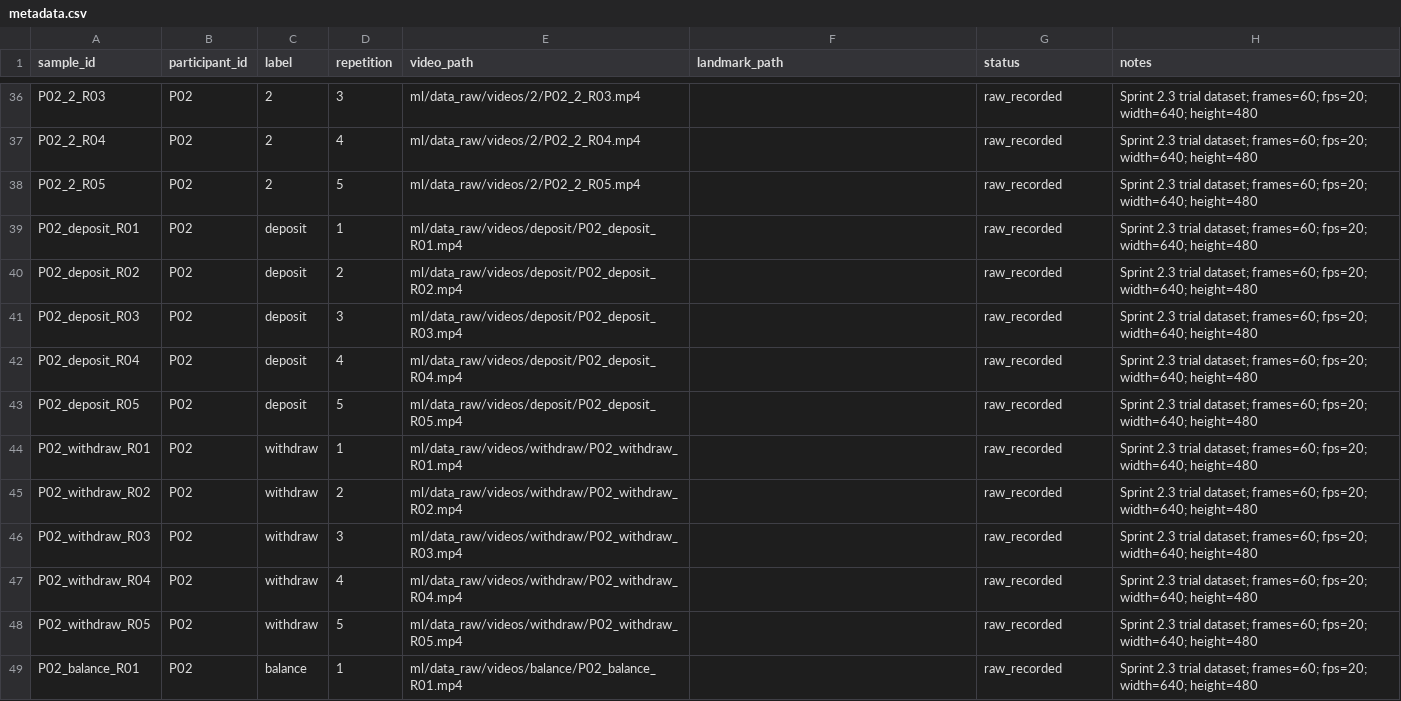
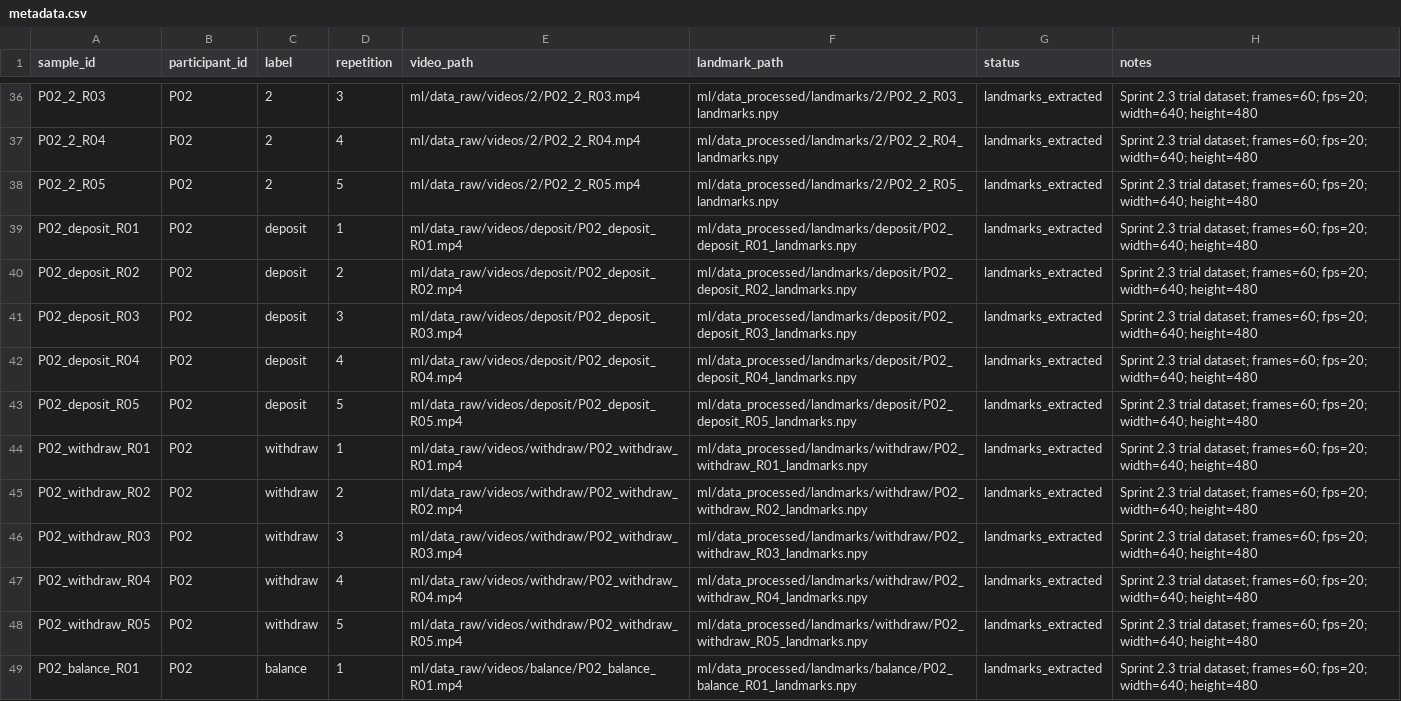
Before and after one commit to ALMAFLEHI/SignSync, a CSV file: ml/metadata.csv, drawn as a sheet; only a part is shown, gaps mark what is left out; the diff covers the shown part only.

Commit message:
Complete Sprint 2.4 MediaPipe landmark extraction

```diff
--- a/ml/metadata.csv
+++ b/ml/metadata.csv
@@ -36,14 +36,14 @@
-"P02_2_R03","P02","2","3","ml/data_raw/videos/2/P02_2_R03.mp4","","raw_recorded","Sprint 2.3 trial dataset; frames=60; fps=20; width=640; height=480"
-"P02_2_R04","P02","2","4","ml/data_raw/videos/2/P02_2_R04.mp4","","raw_recorded","Sprint 2.3 trial dataset; frames=60; fps=20; width=640; height=480"
-"P02_2_R05","P02","2","5","ml/data_raw/videos/2/P02_2_R05.mp4","","raw_recorded","Sprint 2.3 trial dataset; frames=60; fps=20; width=640; height=480"
-"P02_deposit_R01","P02","deposit","1","ml/data_raw/videos/deposit/P02_deposit_R01.mp4","","raw_recorded","Sprint 2.3 trial dataset; frames=60; fps=20; width=640; height=480"
-"P02_deposit_R02","P02","deposit","2","ml/data_raw/videos/deposit/P02_deposit_R02.mp4","","raw_recorded","Sprint 2.3 trial dataset; frames=60; fps=20; width=640; height=480"
-"P02_deposit_R03","P02","deposit","3","ml/data_raw/videos/deposit/P02_deposit_R03.mp4","","raw_recorded","Sprint 2.3 trial dataset; frames=60; fps=20; width=640; height=480"
-"P02_deposit_R04","P02","deposit","4","ml/data_raw/videos/deposit/P02_deposit_R04.mp4","","raw_recorded","Sprint 2.3 trial dataset; frames=60; fps=20; width=640; height=480"
-"P02_deposit_R05","P02","deposit","5","ml/data_raw/videos/deposit/P02_deposit_R05.mp4","","raw_recorded","Sprint 2.3 trial dataset; frames=60; fps=20; width=640; height=480"
-"P02_withdraw_R01","P02","withdraw","1","ml/data_raw/videos/withdraw/P02_withdraw_R01.mp4","","raw_recorded","Sprint 2.3 trial dataset; frames=60; fps=20; width=640; height=480"
-"P02_withdraw_R02","P02","withdraw","2","ml/data_raw/videos/withdraw/P02_withdraw_R02.mp4","","raw_recorded","Sprint 2.3 trial dataset; frames=60; fps=20; width=640; height=480"
-"P02_withdraw_R03","P02","withdraw","3","ml/data_raw/videos/withdraw/P02_withdraw_R03.mp4","","raw_recorded","Sprint 2.3 trial dataset; frames=60; fps=20; width=640; height=480"
-"P02_withdraw_R04","P02","withdraw","4","ml/data_raw/videos/withdraw/P02_withdraw_R04.mp4","","raw_recorded","Sprint 2.3 trial dataset; frames=60; fps=20; width=640; height=480"
-"P02_withdraw_R05","P02","withdraw","5","ml/data_raw/videos/withdraw/P02_withdraw_R05.mp4","","raw_recorded","Sprint 2.3 trial dataset; frames=60; fps=20; width=640; height=480"
-"P02_balance_R01","P02","balance","1","ml/data_raw/videos/balance/P02_balance_R01.mp4","","raw_recorded","Sprint 2.3 trial dataset; frames=60; fps=20; width=640; height=480"
+P02_2_R03,P02,2,3,ml/data_raw/videos/2/P02_2_R03.mp4,ml/data_processed/landmarks/2/P02_2_R03_landmarks.npy,landmarks_extracted,Sprint 2.3 trial dataset; frames=60; fps=20; width=640; height=480
+P02_2_R04,P02,2,4,ml/data_raw/videos/2/P02_2_R04.mp4,ml/data_processed/landmarks/2/P02_2_R04_landmarks.npy,landmarks_extracted,Sprint 2.3 trial dataset; frames=60; fps=20; width=640; height=480
+P02_2_R05,P02,2,5,ml/data_raw/videos/2/P02_2_R05.mp4,ml/data_processed/landmarks/2/P02_2_R05_landmarks.npy,landmarks_extracted,Sprint 2.3 trial dataset; frames=60; fps=20; width=640; height=480
+P02_deposit_R01,P02,deposit,1,ml/data_raw/videos/deposit/P02_deposit_R01.mp4,ml/data_processed/landmarks/deposit/P02_deposit_R01_landmarks.npy,landmarks_extracted,Sprint 2.3 trial dataset; frames=60; fps=20; width=640; height=480
+P02_deposit_R02,P02,deposit,2,ml/data_raw/videos/deposit/P02_deposit_R02.mp4,ml/data_processed/landmarks/deposit/P02_deposit_R02_landmarks.npy,landmarks_extracted,Sprint 2.3 trial dataset; frames=60; fps=20; width=640; height=480
+P02_deposit_R03,P02,deposit,3,ml/data_raw/videos/deposit/P02_deposit_R03.mp4,ml/data_processed/landmarks/deposit/P02_deposit_R03_landmarks.npy,landmarks_extracted,Sprint 2.3 trial dataset; frames=60; fps=20; width=640; height=480
+P02_deposit_R04,P02,deposit,4,ml/data_raw/videos/deposit/P02_deposit_R04.mp4,ml/data_processed/landmarks/deposit/P02_deposit_R04_landmarks.npy,landmarks_extracted,Sprint 2.3 trial dataset; frames=60; fps=20; width=640; height=480
+P02_deposit_R05,P02,deposit,5,ml/data_raw/videos/deposit/P02_deposit_R05.mp4,ml/data_processed/landmarks/deposit/P02_deposit_R05_landmarks.npy,landmarks_extracted,Sprint 2.3 trial dataset; frames=60; fps=20; width=640; height=480
+P02_withdraw_R01,P02,withdraw,1,ml/data_raw/videos/withdraw/P02_withdraw_R01.mp4,ml/data_processed/landmarks/withdraw/P02_withdraw_R01_landmarks.npy,landmarks_extracted,Sprint 2.3 trial dataset; frames=60; fps=20; width=640; height=480
+P02_withdraw_R02,P02,withdraw,2,ml/data_raw/videos/withdraw/P02_withdraw_R02.mp4,ml/data_processed/landmarks/withdraw/P02_withdraw_R02_landmarks.npy,landmarks_extracted,Sprint 2.3 trial dataset; frames=60; fps=20; width=640; height=480
+P02_withdraw_R03,P02,withdraw,3,ml/data_raw/videos/withdraw/P02_withdraw_R03.mp4,ml/data_processed/landmarks/withdraw/P02_withdraw_R03_landmarks.npy,landmarks_extracted,Sprint 2.3 trial dataset; frames=60; fps=20; width=640; height=480
+P02_withdraw_R04,P02,withdraw,4,ml/data_raw/videos/withdraw/P02_withdraw_R04.mp4,ml/data_processed/landmarks/withdraw/P02_withdraw_R04_landmarks.npy,landmarks_extracted,Sprint 2.3 trial dataset; frames=60; fps=20; width=640; height=480
+P02_withdraw_R05,P02,withdraw,5,ml/data_raw/videos/withdraw/P02_withdraw_R05.mp4,ml/data_processed/landmarks/withdraw/P02_withdraw_R05_landmarks.npy,landmarks_extracted,Sprint 2.3 trial dataset; frames=60; fps=20; width=640; height=480
+P02_balance_R01,P02,balance,1,ml/data_raw/videos/balance/P02_balance_R01.mp4,ml/data_processed/landmarks/balance/P02_balance_R01_landmarks.npy,landmarks_extracted,Sprint 2.3 trial dataset; frames=60; fps=20; width=640; height=480
```
Also changed, not shown: 82 edited cells elsewhere in this file, 27 other files.
